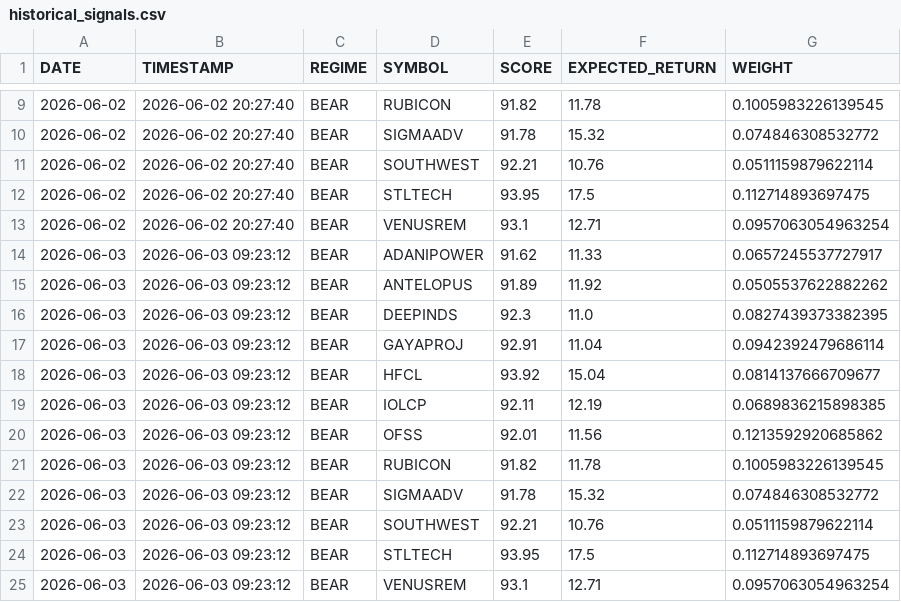
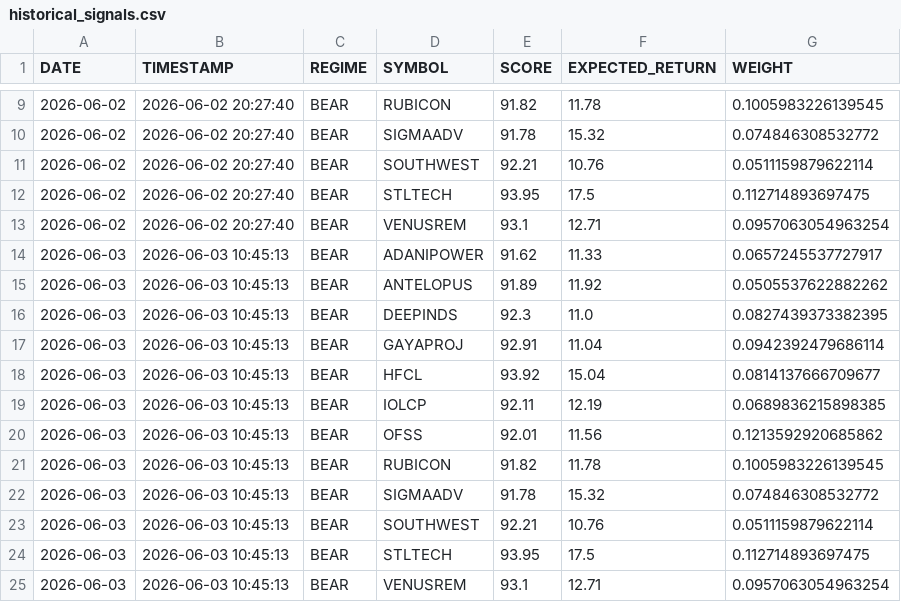
Before and after one commit to PavanSaiNekkala/institutional-quant-platform, a CSV file: data/historical_signals.csv, drawn as a sheet; only a part is shown, gaps mark what is left out.

```diff
--- a/data/historical_signals.csv
+++ b/data/historical_signals.csv
@@ -13,13 +13,13 @@ DATE,TIMESTAMP,REGIME,SYMBOL,SCORE,EXPECTED_RETURN,WEIGHT
 2026-06-02,2026-06-02 20:27:40,BEAR,VENUSREM,93.1,12.71,0.0957063054963254
-2026-06-03,2026-06-03 09:23:12,BEAR,ADANIPOWER,91.62,11.33,0.0657245537727917
-2026-06-03,2026-06-03 09:23:12,BEAR,ANTELOPUS,91.89,11.92,0.0505537622882262
-2026-06-03,2026-06-03 09:23:12,BEAR,DEEPINDS,92.3,11.0,0.0827439373382395
-2026-06-03,2026-06-03 09:23:12,BEAR,GAYAPROJ,92.91,11.04,0.0942392479686114
-2026-06-03,2026-06-03 09:23:12,BEAR,HFCL,93.92,15.04,0.0814137666709677
-2026-06-03,2026-06-03 09:23:12,BEAR,IOLCP,92.11,12.19,0.0689836215898385
-2026-06-03,2026-06-03 09:23:12,BEAR,OFSS,92.01,11.56,0.1213592920685862
-2026-06-03,2026-06-03 09:23:12,BEAR,RUBICON,91.82,11.78,0.1005983226139545
-2026-06-03,2026-06-03 09:23:12,BEAR,SIGMAADV,91.78,15.32,0.074846308532772
-2026-06-03,2026-06-03 09:23:12,BEAR,SOUTHWEST,92.21,10.76,0.0511159879622114
-2026-06-03,2026-06-03 09:23:12,BEAR,STLTECH,93.95,17.5,0.112714893697475
-2026-06-03,2026-06-03 09:23:12,BEAR,VENUSREM,93.1,12.71,0.0957063054963254
+2026-06-03,2026-06-03 10:45:13,BEAR,ADANIPOWER,91.62,11.33,0.0657245537727917
+2026-06-03,2026-06-03 10:45:13,BEAR,ANTELOPUS,91.89,11.92,0.0505537622882262
+2026-06-03,2026-06-03 10:45:13,BEAR,DEEPINDS,92.3,11.0,0.0827439373382395
+2026-06-03,2026-06-03 10:45:13,BEAR,GAYAPROJ,92.91,11.04,0.0942392479686114
+2026-06-03,2026-06-03 10:45:13,BEAR,HFCL,93.92,15.04,0.0814137666709677
+2026-06-03,2026-06-03 10:45:13,BEAR,IOLCP,92.11,12.19,0.0689836215898385
+2026-06-03,2026-06-03 10:45:13,BEAR,OFSS,92.01,11.56,0.1213592920685862
+2026-06-03,2026-06-03 10:45:13,BEAR,RUBICON,91.82,11.78,0.1005983226139545
+2026-06-03,2026-06-03 10:45:13,BEAR,SIGMAADV,91.78,15.32,0.074846308532772
+2026-06-03,2026-06-03 10:45:13,BEAR,SOUTHWEST,92.21,10.76,0.0511159879622114
+2026-06-03,2026-06-03 10:45:13,BEAR,STLTECH,93.95,17.5,0.112714893697475
+2026-06-03,2026-06-03 10:45:13,BEAR,VENUSREM,93.1,12.71,0.0957063054963254
```
Also changed, not shown: data/conviction_scores.csv, data/entry_quality_scores.csv, 3 other files.
